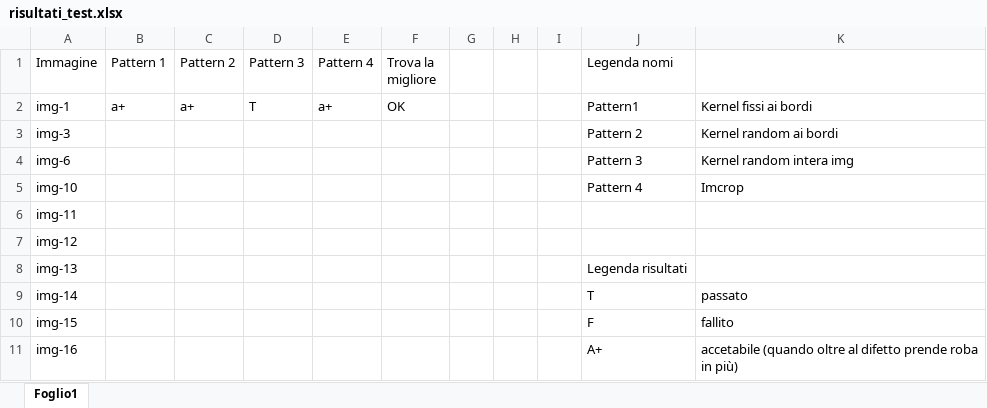
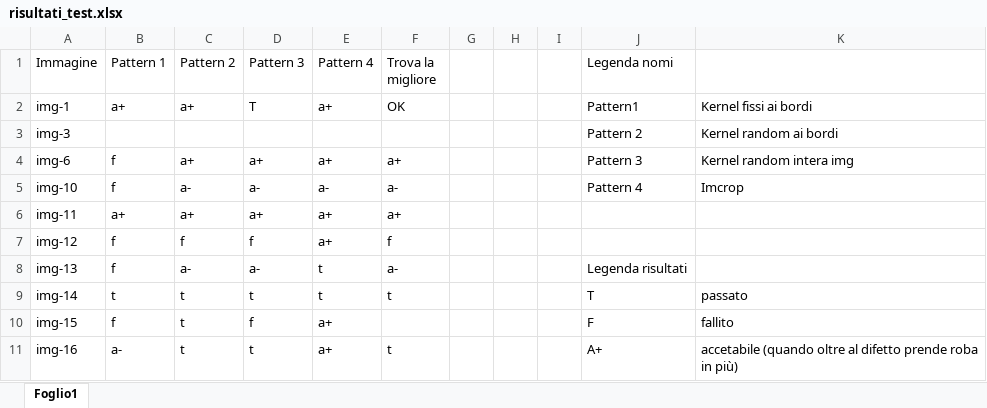
Before and after one commit to PaoloDeGiglio/esi_defective_detector, an Excel workbook: risultati_test.xlsx, sheet Foglio1, drawn as a sheet; only a part is shown; values as stored, in another font and other column widths than the file's, no cell formats; the diff covers the shown part only; the diff names each change by its address in the sheet, - before the commit and + after, or states it on an @@ line.

```diff
--- a/risultati_test.xlsx (sheet Foglio1)
+++ b/risultati_test.xlsx (sheet Foglio1)
-B4:B5 (Pattern 1): (empty)
+B4:B5 (Pattern 1): f
-C4 (Pattern 2): (empty)
+C4 (Pattern 2): a+
-D4 (Pattern 3): (empty)
+D4 (Pattern 3): a+
-E4 (Pattern 4): (empty)
+E4 (Pattern 4): a+
-F4 (Trova la migliore): (empty)
+F4 (Trova la migliore): a+
-C5 (Pattern 2): (empty)
+C5 (Pattern 2): a-
-D5 (Pattern 3): (empty)
+D5 (Pattern 3): a-
-E5 (Pattern 4): (empty)
+E5 (Pattern 4): a-
-F5 (Trova la migliore): (empty)
+F5 (Trova la migliore): a-
-B6 (Pattern 1): (empty)
+B6 (Pattern 1): a+
-C6 (Pattern 2): (empty)
+C6 (Pattern 2): a+
-D6 (Pattern 3): (empty)
+D6 (Pattern 3): a+
-E6:E7 (Pattern 4): (empty)
+E6:E7 (Pattern 4): a+
-F6 (Trova la migliore): (empty)
+F6 (Trova la migliore): a+
-B7:B8 (Pattern 1): (empty)
+B7:B8 (Pattern 1): f
-C7 (Pattern 2): (empty)
+C7 (Pattern 2): f
-D7 (Pattern 3): (empty)
+D7 (Pattern 3): f
-F7 (Trova la migliore): (empty)
+F7 (Trova la migliore): f
-C8 (Pattern 2): (empty)
+C8 (Pattern 2): a-
-D8 (Pattern 3): (empty)
+D8 (Pattern 3): a-
-E8:E9 (Pattern 4): (empty)
+E8:E9 (Pattern 4): t
-F8 (Trova la migliore): (empty)
+F8 (Trova la migliore): a-
-B9 (Pattern 1): (empty)
+B9 (Pattern 1): t
-C9:C11 (Pattern 2): (empty)
+C9:C11 (Pattern 2): t
-D9 (Pattern 3): (empty)
+D9 (Pattern 3): t
-F9 (Trova la migliore): (empty)
+F9 (Trova la migliore): t
-B10 (Pattern 1): (empty)
+B10 (Pattern 1): f
-D10 (Pattern 3): (empty)
+D10 (Pattern 3): f
-E10:E11 (Pattern 4): (empty)
+E10:E11 (Pattern 4): a+
-B11 (Pattern 1): (empty)
+B11 (Pattern 1): a-
-D11 (Pattern 3): (empty)
+D11 (Pattern 3): t
-F11 (Trova la migliore): (empty)
+F11 (Trova la migliore): t
```
Also changed, not shown: 2 added rows, 2 removed rows and 101 edited cells elsewhere in this sheet, cell formats, 19 other files.
